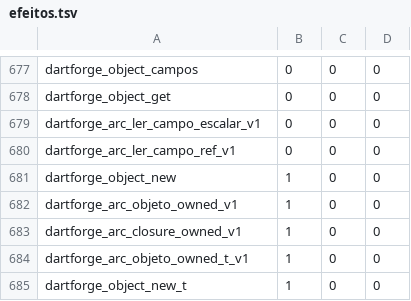
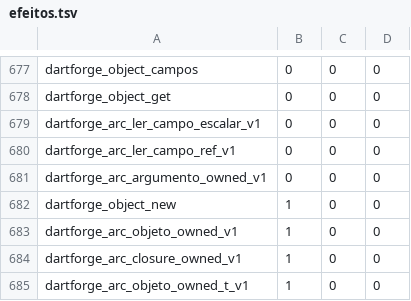
Before and after one commit to insinfo/dartforge, a TSV file: crates/runtime/efeitos.tsv, drawn as a sheet; only a part is shown, gaps mark what is left out; the shorter side is filled out with more unchanged rows.

```diff
--- a/crates/runtime/efeitos.tsv
+++ b/crates/runtime/efeitos.tsv
@@ -680,2 +680,3 @@ dartforge_arc_ler_campo_escalar_v1	0	0	0
 dartforge_arc_ler_campo_ref_v1	0	0	0
+dartforge_arc_argumento_owned_v1	0	0	0
 dartforge_object_new	1	0	0
```
Also changed, not shown: crates/runtime/ownership.tsv, 10 other files.
